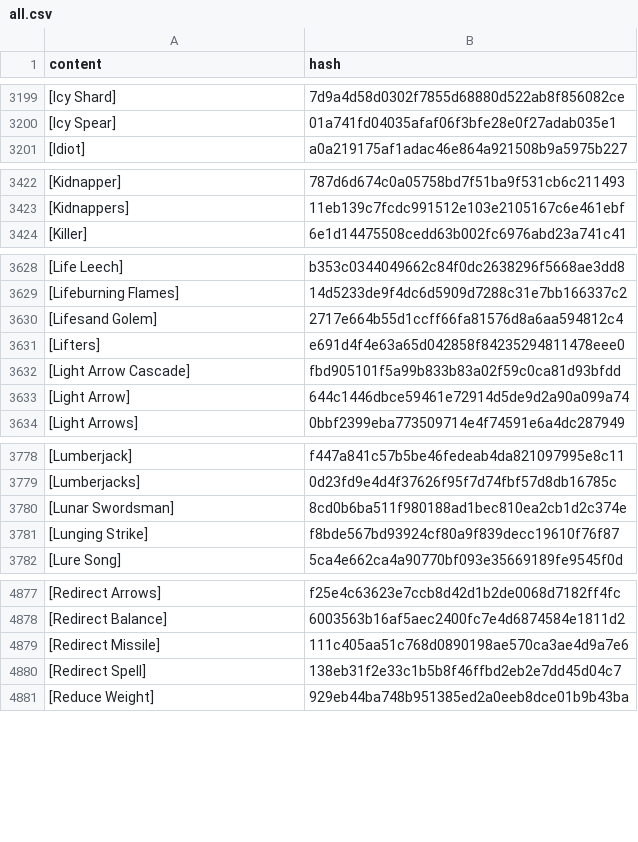
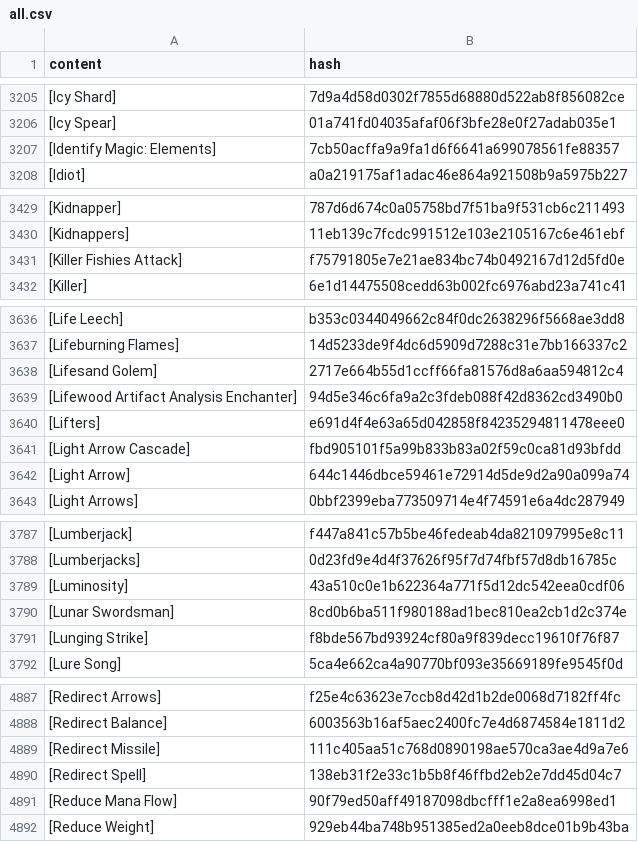
Before and after one commit to wandering-inndex/seed-data, a CSV file: data/brackets/all.csv, drawn as a sheet; only a part is shown, gaps mark what is left out; the diff covers the shown part only.

```diff
--- a/data/brackets/all.csv
+++ b/data/brackets/all.csv
@@ -3200,2 +3206,3 @@ content|hash
 [Icy Spear]|01a741fd04035afaf06f3bfe28e0f27adab035e1
+[Identify Magic: Elements]|7cb50acffa9a9fa1d6f6641a699078561fe88357
 [Idiot]|a0a219175af1adac46e864a921508b9a5975b227
@@ -3423,2 +3430,3 @@ content|hash
 [Kidnappers]|11eb139c7fcdc991512e103e2105167c6e461ebf
+[Killer Fishies Attack]|f75791805e7e21ae834bc74b0492167d12d5fd0e
 [Killer]|6e1d14475508cedd63b002fc6976abd23a741c41
@@ -3630,2 +3638,3 @@ content|hash
 [Lifesand Golem]|2717e664b55d1ccff66fa81576d8a6aa594812c4
+[Lifewood Artifact Analysis Enchanter]|94d5e346c6fa9a2c3fdeb088f42d8362cd3490b0
 [Lifters]|e691d4f4e63a65d042858f84235294811478eee0
@@ -3779,2 +3788,3 @@ content|hash
 [Lumberjacks]|0d23fd9e4d4f37626f95f7d74fbf57d8db16785c
+[Luminosity]|43a510c0e1b622364a771f5d12dc542eea0cdf06
 [Lunar Swordsman]|8cd0b6ba511f980188ad1bec810ea2cb1d2c374e
@@ -4880,2 +4890,3 @@ content|hash
 [Redirect Spell]|138eb31f2e33c1b5b8f46ffbd2eb2e7dd45d04c7
+[Reduce Mana Flow]|90f79ed50aff49187098dbcfff1e2a8ea6998ed1
 [Reduce Weight]|929eb44ba748b951385ed2a0eeb8dce01b9b43ba
```
Also changed, not shown: 8 added rows elsewhere in this file, 4 other files.
